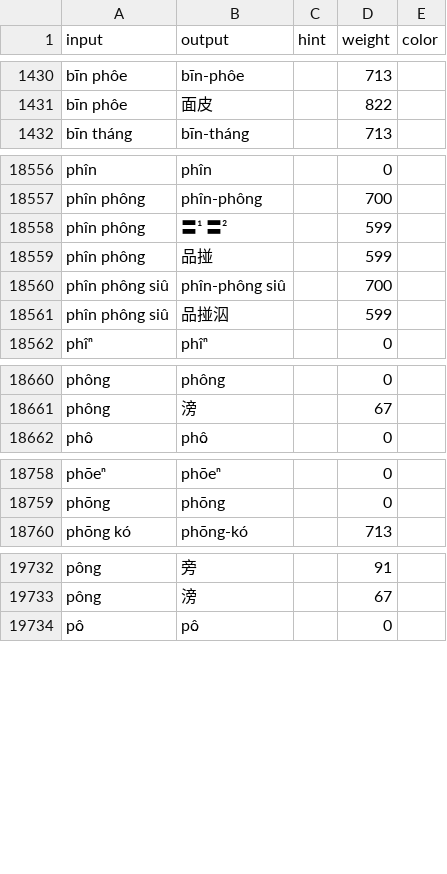
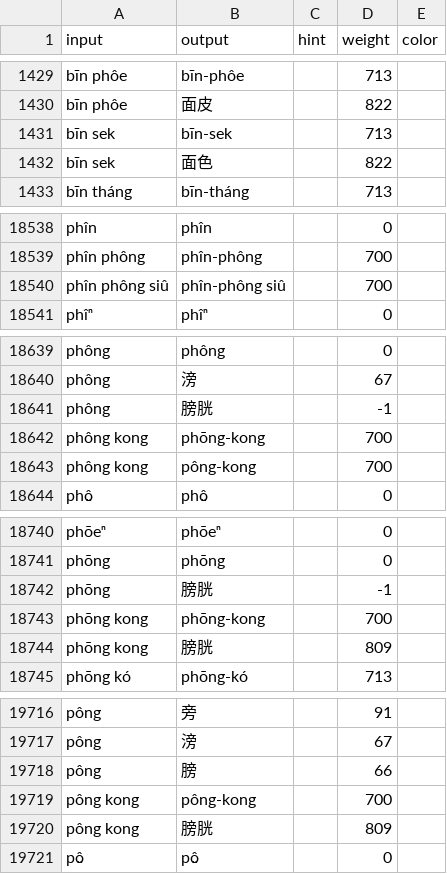
Before and after one commit to aiongg/khiin-data, a CSV file: data/conversions_all.csv, drawn as a sheet; only a part is shown, gaps mark what is left out; the diff covers the shown part only.

```diff
--- a/data/conversions_all.csv
+++ b/data/conversions_all.csv
@@ -1431,2 +1430,4 @@ bīn phôe,bīn-phôe,,713,
 bīn phôe,面皮,,822,
+bīn sek,bīn-sek,,713,
+bīn sek,面色,,822,
 bīn tháng,bīn-tháng,,713,
@@ -18557,6 +18539,3 @@ phîn,phîn,,0,
 phîn phông,phîn-phông,,700,
-phîn phông,〓¹ 〓²,,599,
-phîn phông,品掽,,599,
 phîn phông siû,phîn-phông siû,,700,
-phîn phông siû,品掽泅,,599,
 phîⁿ,phîⁿ,,0,
@@ -18661,2 +18640,5 @@ phông,phông,,0,
 phông,滂,,67,
+phông,膀胱,,-1,
+phông kong,phōng-kong,,700,
+phông kong,pông-kong,,700,
 phô̤,phô̤,,0,
@@ -18759,2 +18741,5 @@ phōeⁿ,phōeⁿ,,0,
 phōng,phōng,,0,
+phōng,膀胱,,-1,
+phōng kong,phōng-kong,,700,
+phōng kong,膀胱,,809,
 phōng kó,phōng-kó,,713,
@@ -19733,2 +19717,5 @@ pông,旁,,91,
 pông,滂,,67,
+pông,膀,,66,
+pông kong,pông-kong,,700,
+pông kong,膀胱,,809,
 pô̤,pô̤,,0,
```
Also changed, not shown: 10 added rows, 30 removed rows and 1 moved row elsewhere in this file, data/frequency.csv.
